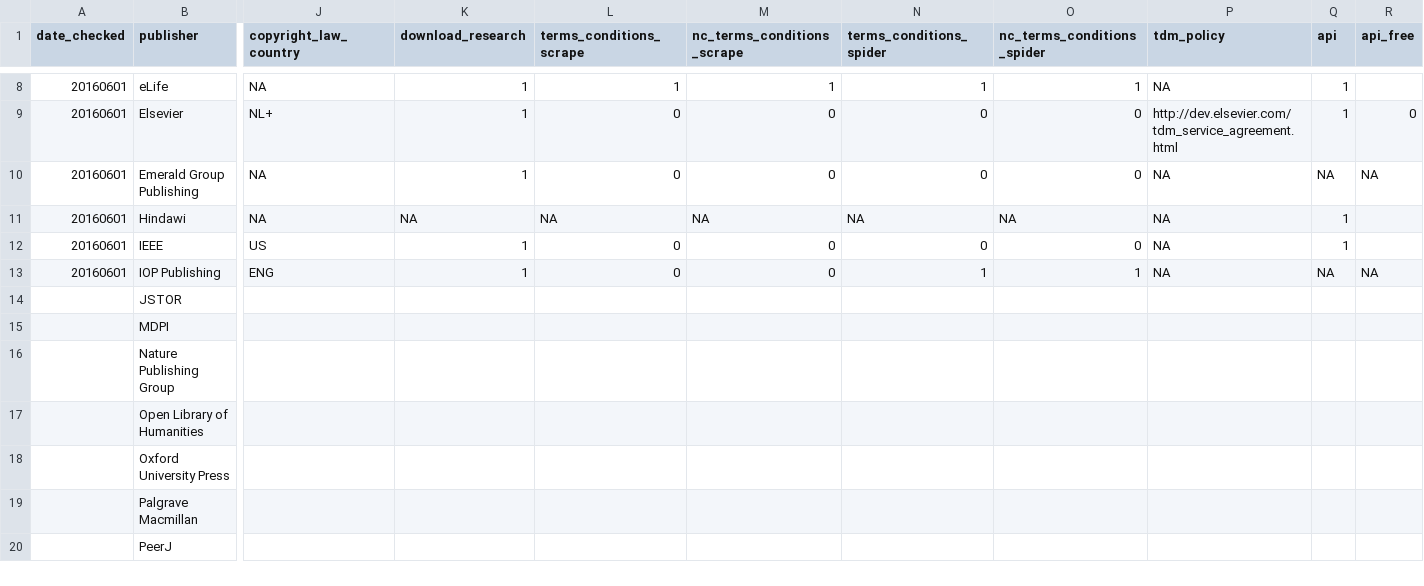
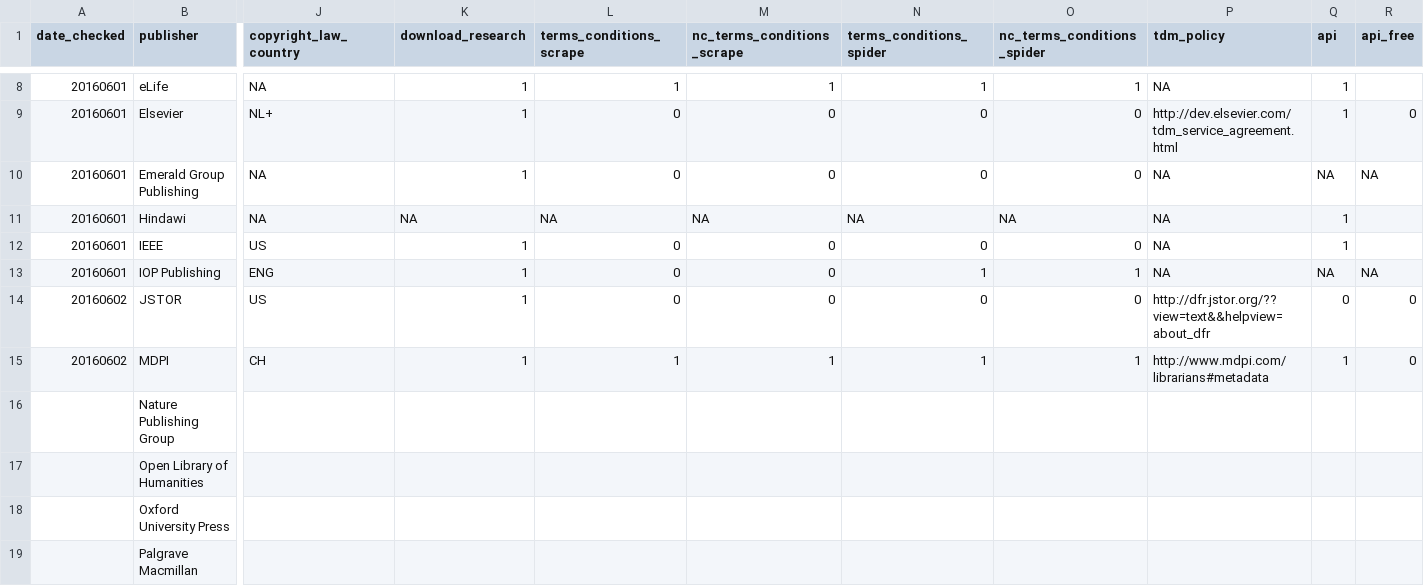
Before and after one commit to chartgerink/2016tdm, a CSV file: data/tdm_pub.csv, drawn as a sheet; only a part is shown, gaps mark what is left out; the shorter side is filled out with more unchanged rows; the diff covers the shown part only; the diff names each change by its address in the sheet, - before the commit and + after, or states it on an @@ line.

Commit message:
Add JSTOR, MDPI

```diff
--- a/data/tdm_pub.csv
+++ b/data/tdm_pub.csv
-A14:A15 (date_checked): (empty)
+A14:A15 (date_checked): 20160602
-J14 (copyright_law_country): (empty)
+J14 (copyright_law_country): US
-K14:K15 (download_research): (empty)
+K14:K15 (download_research): 1
-L14 (terms_conditions_scrape): (empty)
+L14 (terms_conditions_scrape): 0
-M14 (nc_terms_conditions_scrape): (empty)
+M14 (nc_terms_conditions_scrape): 0
-N14 (terms_conditions_spider): (empty)
+N14 (terms_conditions_spider): 0
-O14 (nc_terms_conditions_spider): (empty)
+O14 (nc_terms_conditions_spider): 0
-P14 (tdm_policy): (empty)
+P14 (tdm_policy): http://dfr.jstor.org/??view=text&&helpview=about_dfr
-Q14 (api): (empty)
+Q14 (api): 0
-R14:R15 (api_free): (empty)
+R14:R15 (api_free): 0
-J15 (copyright_law_country): (empty)
+J15 (copyright_law_country): CH
-L15 (terms_conditions_scrape): (empty)
+L15 (terms_conditions_scrape): 1
-M15 (nc_terms_conditions_scrape): (empty)
+M15 (nc_terms_conditions_scrape): 1
-N15 (terms_conditions_spider): (empty)
+N15 (terms_conditions_spider): 1
-O15 (nc_terms_conditions_spider): (empty)
+O15 (nc_terms_conditions_spider): 1
-P15 (tdm_policy): (empty)
+P15 (tdm_policy): http://www.mdpi.com/librarians#metadata
-Q15 (api): (empty)
+Q15 (api): 1
```
Also changed, not shown: 7 edited cells elsewhere in this file.
